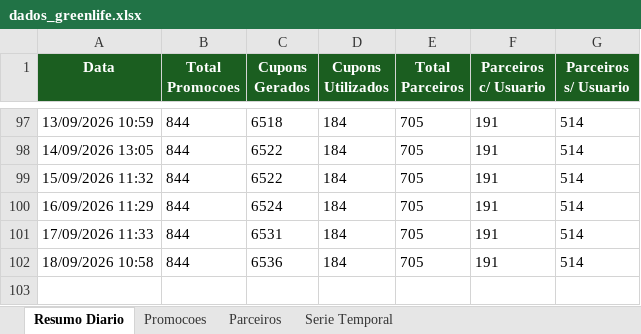
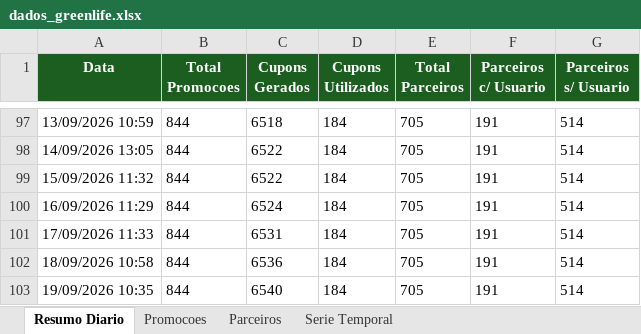
Before and after one commit to quality-glf/mkt-dash, an Excel workbook: greenlife_scraper/dados_greenlife.xlsx, sheet Resumo Diario, drawn as a sheet; only a part is shown, gaps mark what is left out; values as stored, in another font and other column widths than the file's, no borders; the diff names each change by its address in the sheet, - before the commit and + after, or states it on an @@ line.

```diff
--- a/greenlife_scraper/dados_greenlife.xlsx (sheet Resumo Diario)
+++ b/greenlife_scraper/dados_greenlife.xlsx (sheet Resumo Diario)
+row 103: 19/09/2026 10:35 | 844 | 6540 | 184 | 705 | 191 | 514
```
Also changed, not shown: sheet Serie Temporal, sheet Parceiros, sheet Promocoes, greenlife_scraper/historico_leads.xlsx, instagram-metrics/base_interacoes_detalhadas.xlsx, 4 other files.
